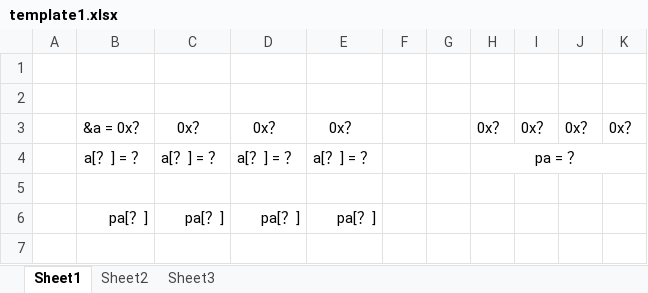
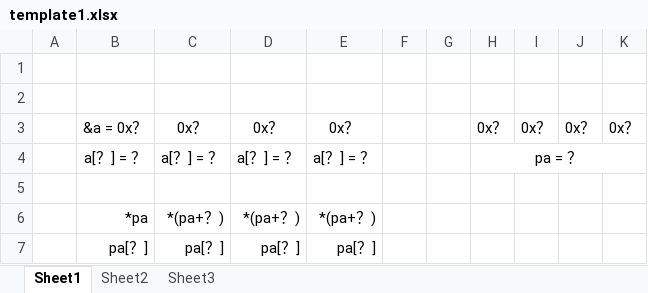
Before and after one commit to tmytokai/open-ed, an Excel workbook: activity/c-pointer/text05/template1.xlsx, sheet Sheet1, drawn as a sheet; values as stored, in another font and other column widths than the file's, no borders; charts and pictures not drawn; the diff names each change by its address in the sheet, - before the commit and + after, or states it on an @@ line.

Commit message:
c-pointer/text05 更新

```diff
--- a/activity/c-pointer/text05/template1.xlsx (sheet Sheet1)
+++ b/activity/c-pointer/text05/template1.xlsx (sheet Sheet1)
+row 6:  | *pa | *(pa+？) | *(pa+？) | *(pa+？)
```
Also changed, not shown: charts or pictures, 6 other files.
